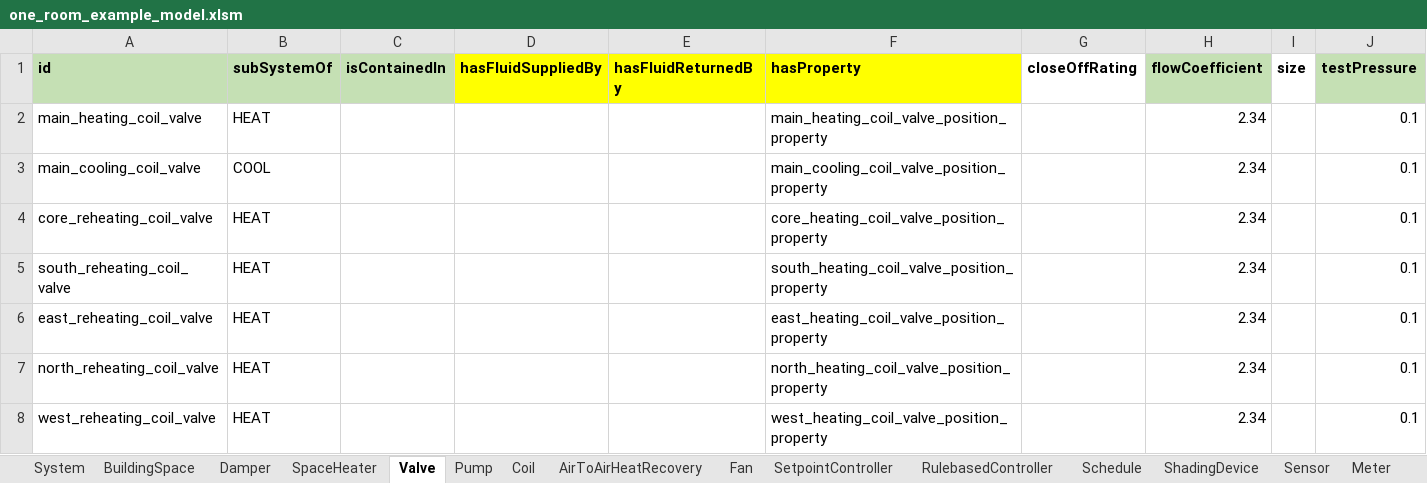
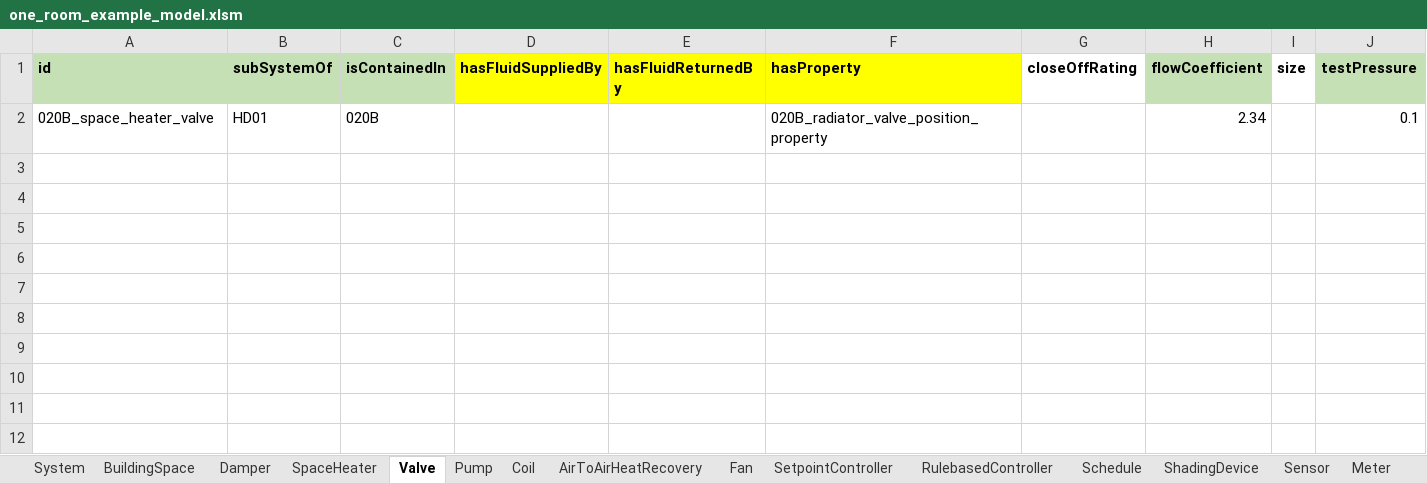
Before and after one commit to SebsCubs/t4b-gym, an Excel workbook: boptest_model/one_room_example_model.xlsm, sheet Valve, drawn as a sheet; only a part is shown; values as stored, in another font and other column widths than the file's, no borders; removed rows and columns are numbered as before the commit, all else as after; rows hold the shown columns only; the diff names each change by its address in the sheet, - before the commit and + after, or states it on an @@ line.

Commit message:
Updated version, trying to make the coil work

```diff
--- a/boptest_model/one_room_example_model.xlsm (sheet Valve)
+++ b/boptest_model/one_room_example_model.xlsm (sheet Valve)
-row 2: main_heating_coil_valve | HEAT |  |  |  | main_heating_coil_valve_position_property |  | 2.34 |  | 0.1
-row 3: main_cooling_coil_valve | COOL |  |  |  | main_cooling_coil_valve_position_property |  | 2.34 |  | 0.1
-row 4: core_reheating_coil_valve | HEAT |  |  |  | core_heating_coil_valve_position_property |  | 2.34 |  | 0.1
-row 5: south_reheating_coil_valve | HEAT |  |  |  | south_heating_coil_valve_position_property |  | 2.34 |  | 0.1
-row 6: east_reheating_coil_valve | HEAT |  |  |  | east_heating_coil_valve_position_property |  | 2.34 |  | 0.1
-row 7: north_reheating_coil_valve | HEAT |  |  |  | north_heating_coil_valve_position_property |  | 2.34 |  | 0.1
-row 8: west_reheating_coil_valve | HEAT |  |  |  | west_heating_coil_valve_position_property |  | 2.34 |  | 0.1
+row 2: 020B_space_heater_valve | HD01 | 020B |  |  | 020B_radiator_valve_position_property |  | 2.34 |  | 0.1
```
Also changed, not shown: sheet named_ranges, sheet Sensor, sheet Property, sheet SetpointController, sheet Damper, sheet Coil, 8 more sheets, formulas that keep their value, boptest_model/updated_template.xlsm, 10 other files.
